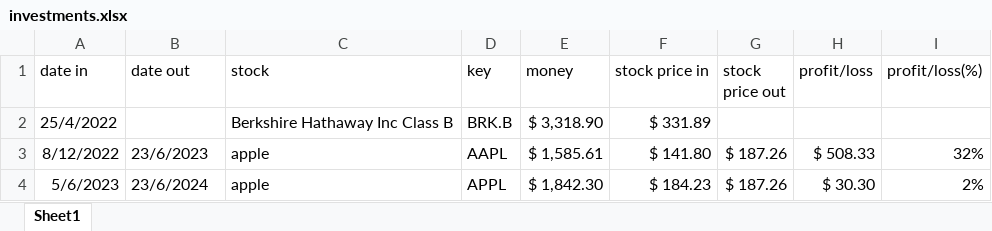
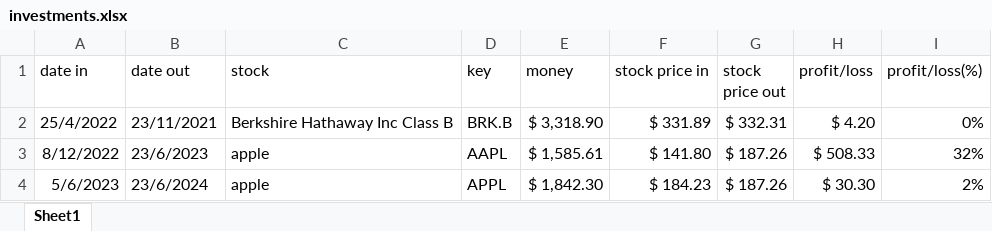
Before and after one commit to IdanRahamimov/stock_analyzer, an Excel workbook: investments.xlsx, sheet Sheet1, drawn as a sheet; values as stored, in another font and other column widths than the file's, no borders; table styles not drawn; the diff names each change by its address in the sheet, - before the commit and + after, or states it on an @@ line.

Commit message:
update investments

```diff
--- a/investments.xlsx (sheet Sheet1)
+++ b/investments.xlsx (sheet Sheet1)
-B2 (date out): (empty)
+B2 (date out): 23/11/2021
-G2 (stock price out): (empty)
+G2 (stock price out): $ 332.31
-H2 (profit/loss): (empty)
+H2 (profit/loss): $ 4.20
-I2 (profit/loss(%)): (empty)
+I2 (profit/loss(%)): 0%
```
